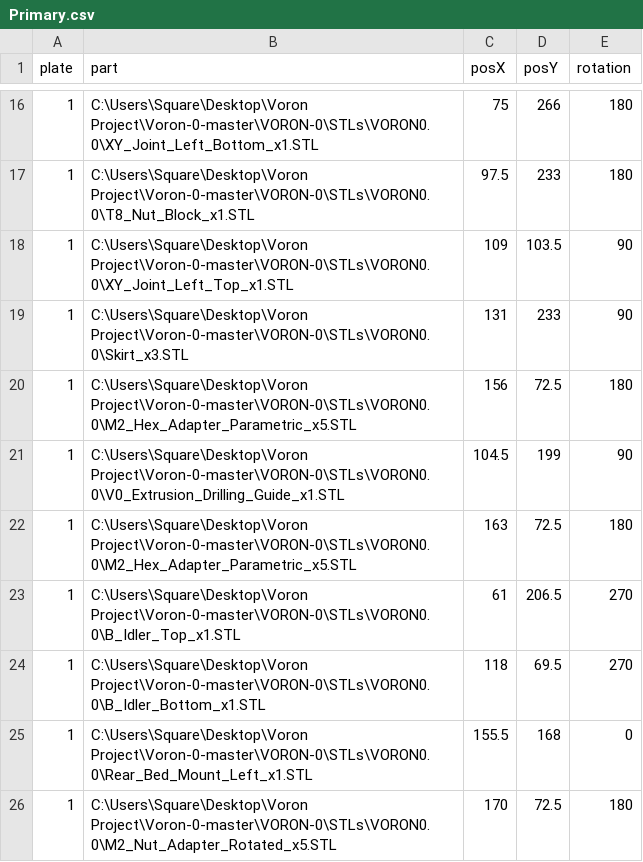
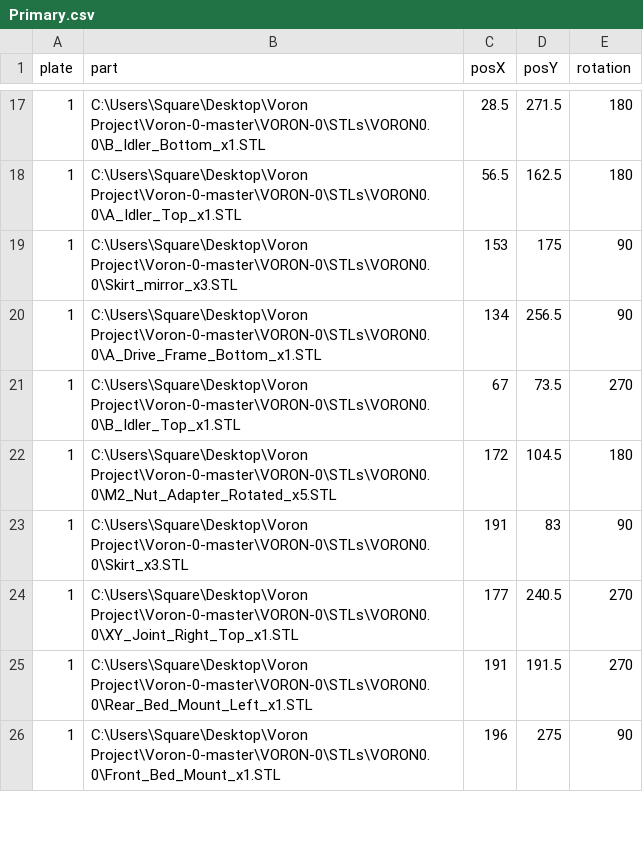
Before and after one commit to insurgus/voron-plater-configs, a CSV file: 0/300mm/Primary.csv, drawn as a sheet; only a part is shown, gaps mark what is left out; the diff covers the shown part only.

```diff
--- a/0/300mm/Primary.csv
+++ b/0/300mm/Primary.csv
@@ -16,11 +17,10 @@ plate,part,posX,posY,rotation
-1,C:\Users\Square\Desktop\Voron Project\Voron-0-master\VORON-0\STLs\VORON0.0\XY_Joint_Left_Bottom_x1.STL,75,266,180
-1,C:\Users\Square\Desktop\Voron Project\Voron-0-master\VORON-0\STLs\VORON0.0\T8_Nut_Block_x1.STL,97.5,233,180
-1,C:\Users\Square\Desktop\Voron Project\Voron-0-master\VORON-0\STLs\VORON0.0\XY_Joint_Left_Top_x1.STL,109,103.5,90
-1,C:\Users\Square\Desktop\Voron Project\Voron-0-master\VORON-0\STLs\VORON0.0\Skirt_x3.STL,131,233,90
-1,C:\Users\Square\Desktop\Voron Project\Voron-0-master\VORON-0\STLs\VORON0.0\M2_Hex_Adapter_Parametric_x5.STL,156,72.5,180
-1,C:\Users\Square\Desktop\Voron Project\Voron-0-master\VORON-0\STLs\VORON0.0\V0_Extrusion_Drilling_Guide_x1.STL,104.5,199,90
-1,C:\Users\Square\Desktop\Voron Project\Voron-0-master\VORON-0\STLs\VORON0.0\M2_Hex_Adapter_Parametric_x5.STL,163,72.5,180
-1,C:\Users\Square\Desktop\Voron Project\Voron-0-master\VORON-0\STLs\VORON0.0\B_Idler_Top_x1.STL,61,206.5,270
-1,C:\Users\Square\Desktop\Voron Project\Voron-0-master\VORON-0\STLs\VORON0.0\B_Idler_Bottom_x1.STL,118,69.5,270
-1,C:\Users\Square\Desktop\Voron Project\Voron-0-master\VORON-0\STLs\VORON0.0\Rear_Bed_Mount_Left_x1.STL,155.5,168,0
-1,C:\Users\Square\Desktop\Voron Project\Voron-0-master\VORON-0\STLs\VORON0.0\M2_Nut_Adapter_Rotated_x5.STL,170,72.5,180
+1,C:\Users\Square\Desktop\Voron Project\Voron-0-master\VORON-0\STLs\VORON0.0\B_Idler_Bottom_x1.STL,28.5,271.5,180
+1,C:\Users\Square\Desktop\Voron Project\Voron-0-master\VORON-0\STLs\VORON0.0\A_Idler_Top_x1.STL,56.5,162.5,180
+1,C:\Users\Square\Desktop\Voron Project\Voron-0-master\VORON-0\STLs\VORON0.0\Skirt_mirror_x3.STL,153,175,90
+1,C:\Users\Square\Desktop\Voron Project\Voron-0-master\VORON-0\STLs\VORON0.0\A_Drive_Frame_Bottom_x1.STL,134,256.5,90
+1,C:\Users\Square\Desktop\Voron Project\Voron-0-master\VORON-0\STLs\VORON0.0\B_Idler_Top_x1.STL,67,73.5,270
+1,C:\Users\Square\Desktop\Voron Project\Voron-0-master\VORON-0\STLs\VORON0.0\M2_Nut_Adapter_Rotated_x5.STL,172,104.5,180
+1,C:\Users\Square\Desktop\Voron Project\Voron-0-master\VORON-0\STLs\VORON0.0\Skirt_x3.STL,191,83,90
+1,C:\Users\Square\Desktop\Voron Project\Voron-0-master\VORON-0\STLs\VORON0.0\XY_Joint_Right_Top_x1.STL,177,240.5,270
+1,C:\Users\Square\Desktop\Voron Project\Voron-0-master\VORON-0\STLs\VORON0.0\Rear_Bed_Mount_Left_x1.STL,191,191.5,270
+1,C:\Users\Square\Desktop\Voron Project\Voron-0-master\VORON-0\STLs\VORON0.0\Front_Bed_Mount_x1.STL,196,275,90
```
Also changed, not shown: 5 added rows, 9 removed rows and 47 edited cells elsewhere in this file, 0/350mm/Primary.csv, 6 other files.
